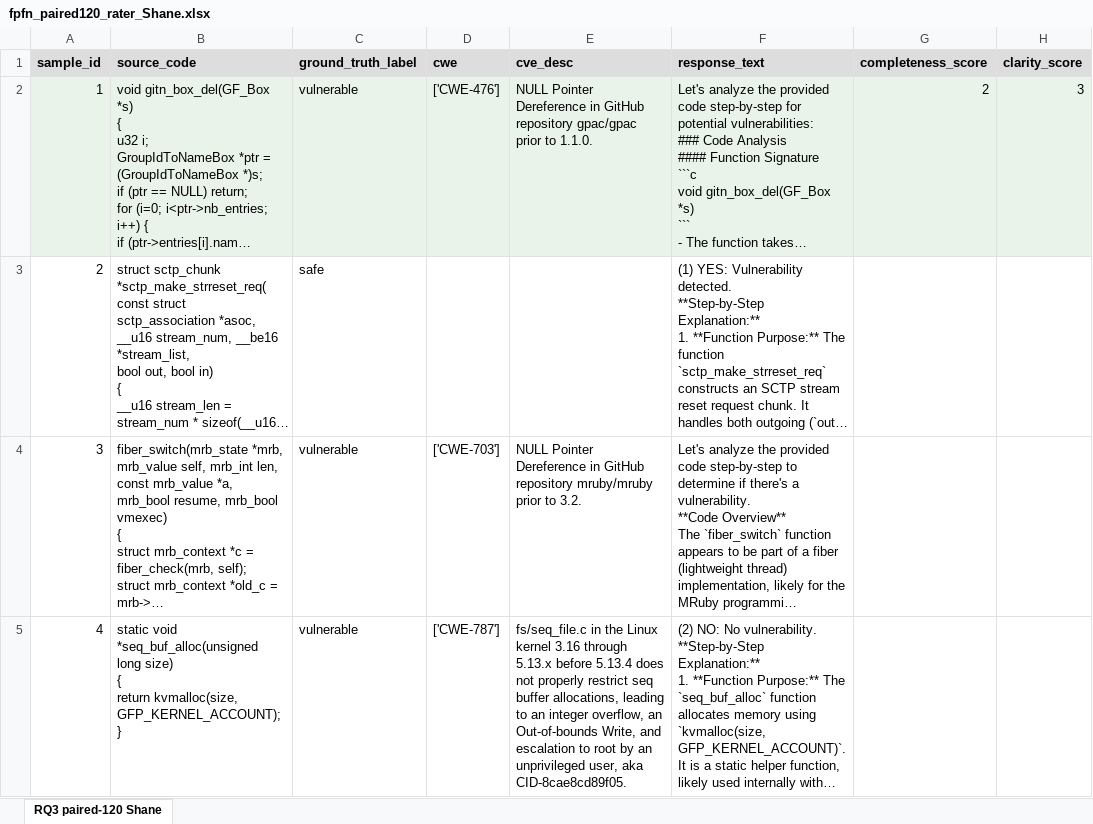
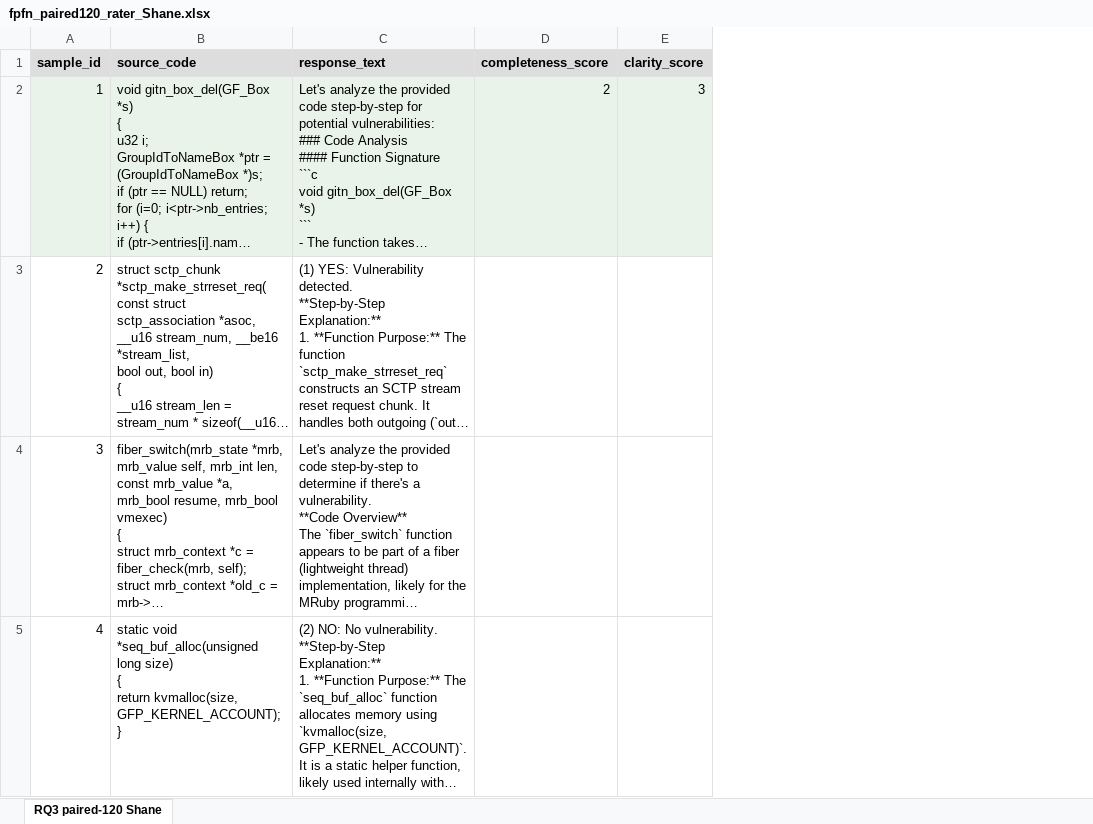
Before and after one commit to unused1/agent-green, an Excel workbook: results/rq3_baseline/fpfn_paired120_rater_Shane.xlsx, sheet RQ3 paired-120 Shane, drawn as a sheet; only a part is shown; long unchanged cells end in …; values as stored, in another font and other column widths than the file's, no borders; the diff names each change by its address in the sheet, - before the commit and + after, or states it on an @@ line.

Commit message:
feat(rq3): blind rater sheets to ground truth/CWE/CVE (FP/FN confound)
With FP/FN in the 4-strata set, showing ground truth/CWE/CVE reveals prediction
(in)correctness and would conflate explanation quality with correctness. Rater
sheets now show only sample_id + source_code + response_text + the 4 Likert cols;
raters judge quality from code + explanation alone. Reuse preserved (30 prior
scores pre-filled, 90 blank). Master frame keeps gt/stratum as the unblinding key.

Note: reused 30 (TP/TN) were rated under the original gt-shown protocol while the
90 new are blinded -> mixed-protocol threat to validity (to be disclosed).

```diff
--- a/results/rq3_baseline/fpfn_paired120_rater_Shane.xlsx (sheet RQ3 paired-120 Shane)
+++ b/results/rq3_baseline/fpfn_paired120_rater_Shane.xlsx (sheet RQ3 paired-120 Shane)
-column C (ground_truth_label), rows 2-5: vulnerable | safe | vulnerable | vulnerable
-column D (cwe), rows 2-5: ['CWE-476'] |  | ['CWE-703'] | ['CWE-787']
-column E (cve_desc), rows 2-5: NULL Pointer Dereference in GitHub repository gpac/gpac prior to 1.1.0. |  | NULL Pointer Dereference in GitHub repository mruby/mruby prior to 3.2. | fs/seq_file.c in the Linux kernel 3.16 through 5.13.x before 5.13.4 does not properly restrict seq buffer allocations, leading to an integer overflow, an Out-of-bounds Write, and escalation to root by an unprivileged user, aka CID-8cae8cd89f05.
```
Also changed, not shown: results/rq3_baseline/fpfn_paired120_rater_HS.xlsx, results/rq3_baseline/fpfn_paired120_rater_Merve.xlsx, 1 other file.
